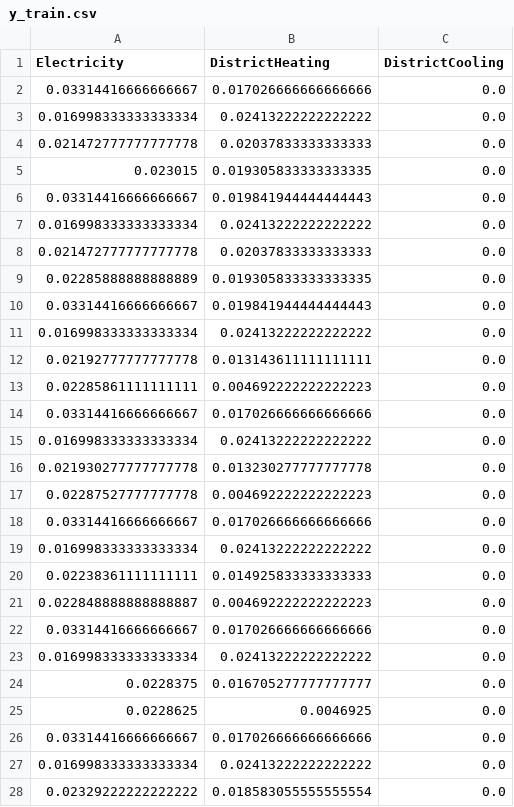
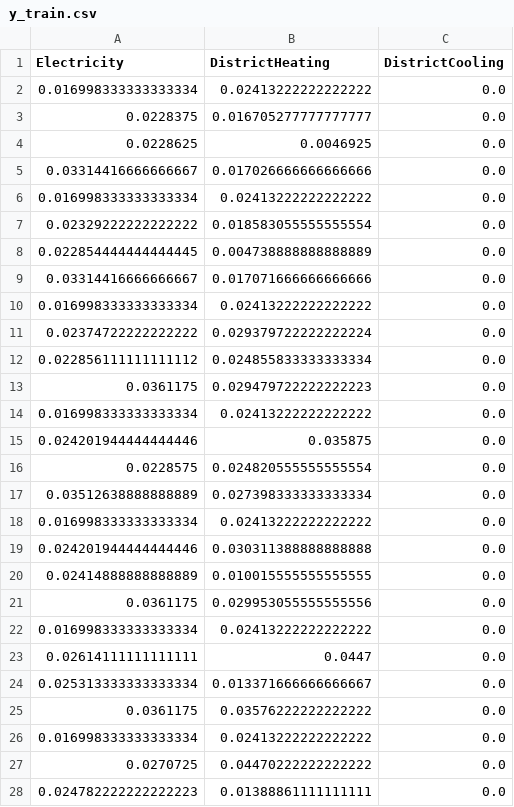
Before and after one commit to CavaWasTaken/SmartBuildings, a CSV file: y_train.csv, drawn as a sheet; only a part is shown; the shorter side is filled out with more unchanged rows; the diff covers the shown part only.

```diff
--- a/y_train.csv
+++ b/y_train.csv
@@ -1,23 +1,2 @@
 Electricity,DistrictHeating,DistrictCooling
-0.03314416666666667,0.017026666666666666,0.0
-0.016998333333333334,0.02413222222222222,0.0
-0.021472777777777778,0.02037833333333333,0.0
-0.023015,0.019305833333333335,0.0
-0.03314416666666667,0.019841944444444443,0.0
-0.016998333333333334,0.02413222222222222,0.0
-0.021472777777777778,0.02037833333333333,0.0
-0.02285888888888889,0.019305833333333335,0.0
-0.03314416666666667,0.019841944444444443,0.0
-0.016998333333333334,0.02413222222222222,0.0
-0.02192777777777778,0.013143611111111111,0.0
-0.02285861111111111,0.004692222222222223,0.0
-0.03314416666666667,0.017026666666666666,0.0
-0.016998333333333334,0.02413222222222222,0.0
-0.021930277777777778,0.013230277777777778,0.0
-0.02287527777777778,0.004692222222222223,0.0
-0.03314416666666667,0.017026666666666666,0.0
-0.016998333333333334,0.02413222222222222,0.0
-0.02238361111111111,0.014925833333333333,0.0
-0.022848888888888887,0.004692222222222223,0.0
-0.03314416666666667,0.017026666666666666,0.0
 0.016998333333333334,0.02413222222222222,0.0
```
Also changed, not shown: 6 added rows elsewhere in this file, y_test.csv, 4 other files.
